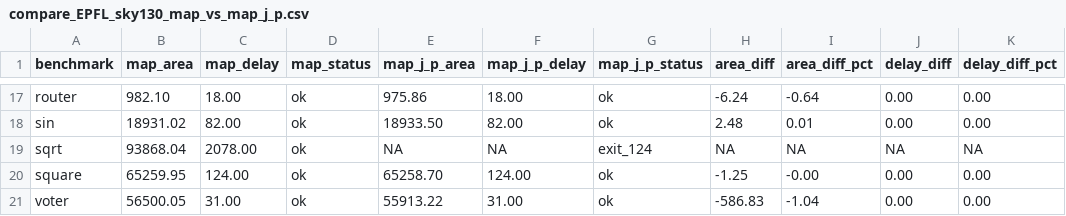
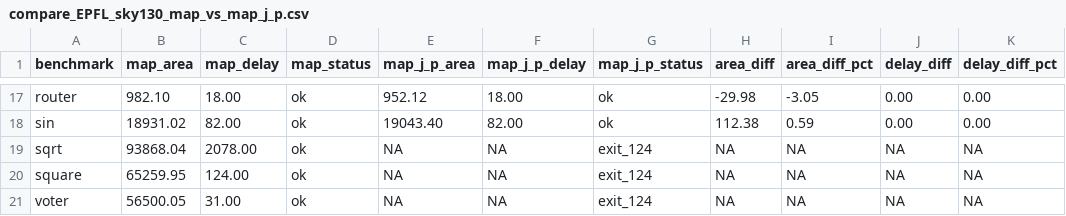
Before and after one commit to hxyyy1/abc-t, a CSV file: results/compare_EPFL_sky130_map_vs_map_j_p.csv, drawn as a sheet; only a part is shown, gaps mark what is left out; the diff covers the shown part only; the diff names each change by its address in the sheet, - before the commit and + after, or states it on an @@ line.

```diff
--- a/results/compare_EPFL_sky130_map_vs_map_j_p.csv
+++ b/results/compare_EPFL_sky130_map_vs_map_j_p.csv
-E17 (map_j_p_area): 975.86
+E17 (map_j_p_area): 952.12
-H17 (area_diff): -6.24
+H17 (area_diff): -29.98
-I17 (area_diff_pct): -0.64
+I17 (area_diff_pct): -3.05
-E18 (map_j_p_area): 18933.50
+E18 (map_j_p_area): 19043.40
-H18 (area_diff): 2.48
+H18 (area_diff): 112.38
-I18 (area_diff_pct): 0.01
+I18 (area_diff_pct): 0.59
-E20 (map_j_p_area): 65258.70
+E20 (map_j_p_area): NA
-F20 (map_j_p_delay): 124.00
+F20 (map_j_p_delay): NA
-G20:G21 (map_j_p_status): ok
+G20:G21 (map_j_p_status): exit_124
-H20 (area_diff): -1.25
+H20 (area_diff): NA
-I20 (area_diff_pct): -0.00
+I20 (area_diff_pct): NA
-J20:J21 (delay_diff): 0.00
+J20:J21 (delay_diff): NA
-K20:K21 (delay_diff_pct): 0.00
+K20:K21 (delay_diff_pct): NA
-E21 (map_j_p_area): 55913.22
+E21 (map_j_p_area): NA
-F21 (map_j_p_delay): 31.00
+F21 (map_j_p_delay): NA
-H21 (area_diff): -586.83
+H21 (area_diff): NA
-I21 (area_diff_pct): -1.04
+I21 (area_diff_pct): NA
```
Also changed, not shown: 31 edited cells elsewhere in this file, 6 other files.
